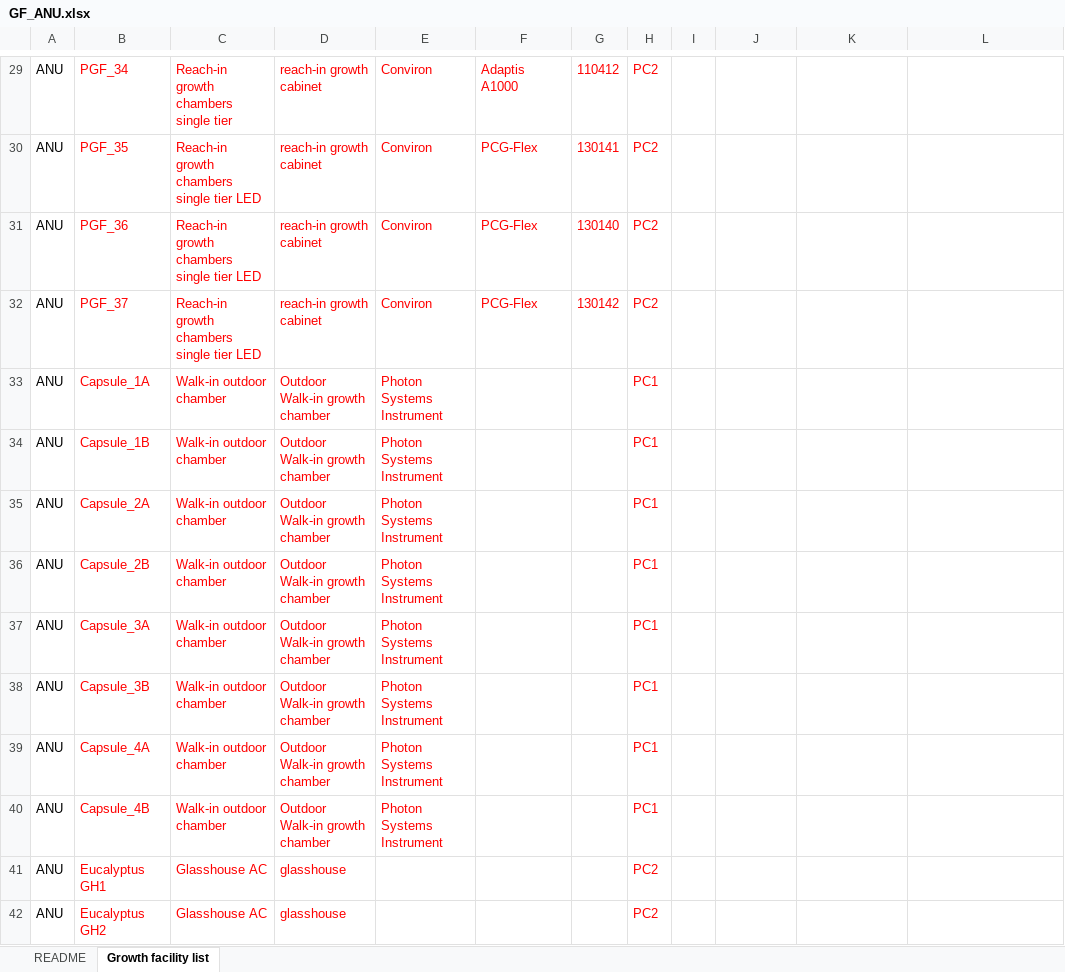
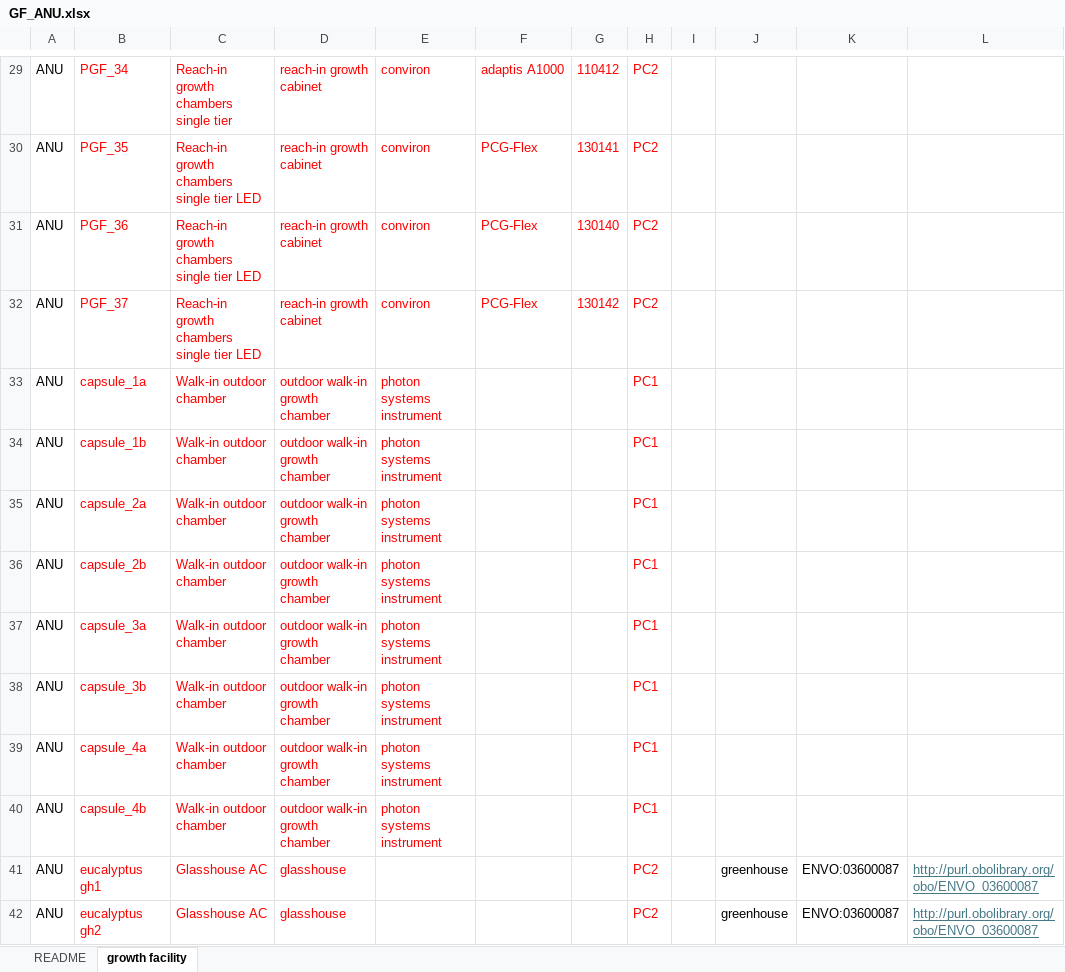
Before and after one commit to aus-plant-phenomics-network/appn-schema, an Excel workbook: source/ANU/GF_ANU.xlsx, sheet growth facility, drawn as a sheet; only a part is shown, gaps mark what is left out; values as stored, in another font and other column widths than the file's, no borders; the diff covers the shown part only; the diff names each change by its address in the sheet, - before the commit and + after, or states it on an @@ line.

```diff
--- a/source/ANU/GF_ANU.xlsx (sheet growth facility)
+++ b/source/ANU/GF_ANU.xlsx (sheet growth facility)
-sheet tab: Growth facility list
+sheet tab: growth facility
-E29:E32: Conviron
+E29:E32: conviron
-F29: Adaptis A1000
+F29: adaptis A1000
-B33: Capsule_1A
+B33: capsule_1a
-D33:D40: Outdoor Walk-in growth chamber
+D33:D40: outdoor walk-in growth chamber
-E33:E40: Photon Systems Instrument
+E33:E40: photon systems instrument
-B34: Capsule_1B
+B34: capsule_1b
-B35: Capsule_2A
+B35: capsule_2a
-B36: Capsule_2B
+B36: capsule_2b
-B37: Capsule_3A
+B37: capsule_3a
-B38: Capsule_3B
+B38: capsule_3b
-B39: Capsule_4A
+B39: capsule_4a
-B40: Capsule_4B
+B40: capsule_4b
-B41: Eucalyptus GH1
+B41: eucalyptus gh1
-J41:J42: (empty)
+J41:J42: greenhouse
-K41:K42: (empty)
+K41:K42: ENVO:03600087
-L41:L42: (empty)
+L41:L42: http://purl.obolibrary.org/obo/ENVO_03600087
-B42: Eucalyptus GH2
+B42: eucalyptus gh2
```
Also changed, not shown: 232 edited cells and cell formats elsewhere in this sheet, source/CSU/GF_CSU.xlsx, source/DPIRD/GF_DPIRD.xlsx, 38 other files.
